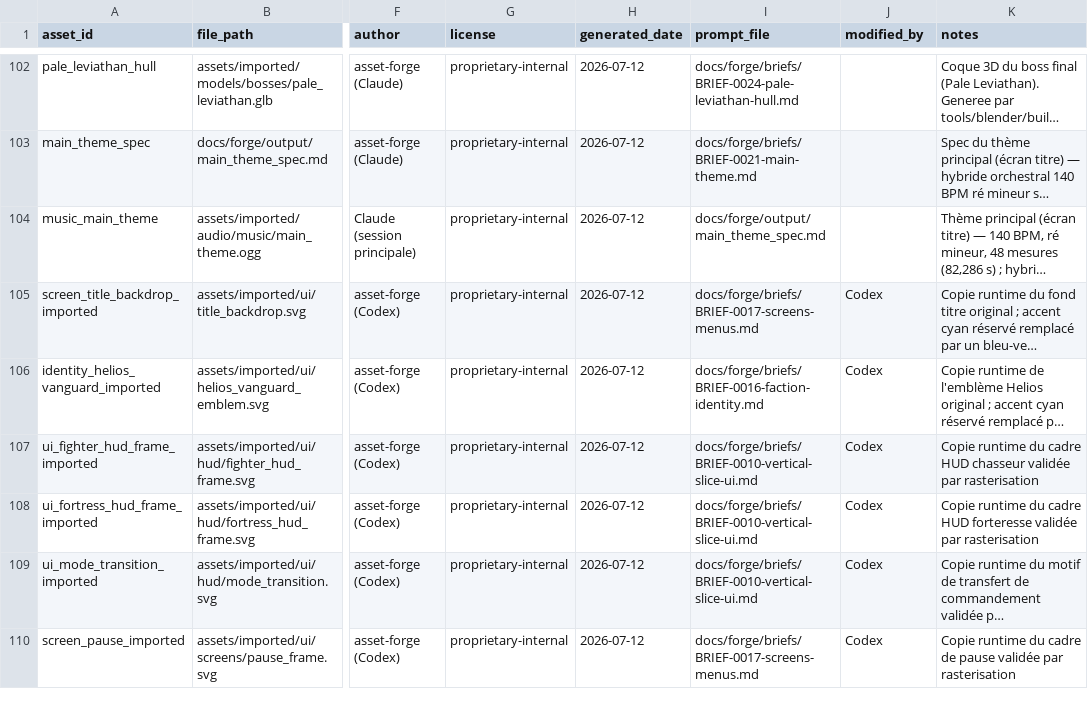
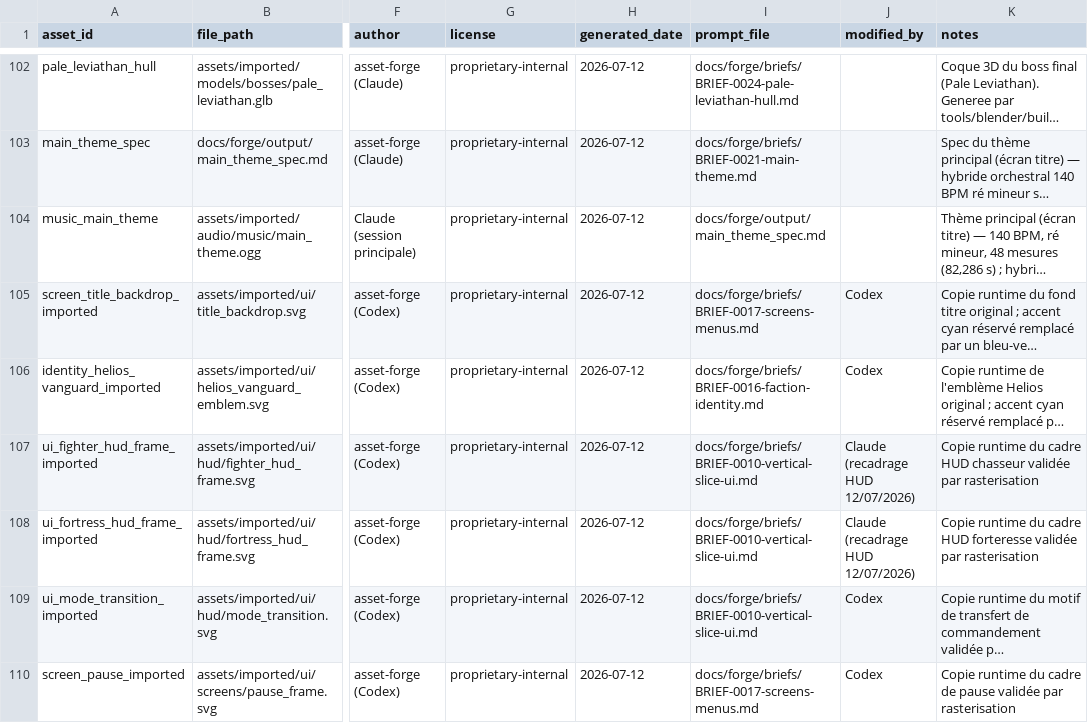
Before and after one commit to Happykiller/aegis-ascendant, a CSV file: assets/licenses/ASSET_PROVENANCE.csv, drawn as a sheet; only a part is shown, gaps mark what is left out; long unchanged cells end in …; the diff names each change by its address in the sheet, - before the commit and + after, or states it on an @@ line.

```diff
--- a/assets/licenses/ASSET_PROVENANCE.csv
+++ b/assets/licenses/ASSET_PROVENANCE.csv
-J107:J108 (modified_by): Codex
+J107:J108 (modified_by): Claude (recadrage HUD 12/07/2026)
```
Also changed, not shown: 2 other files.
